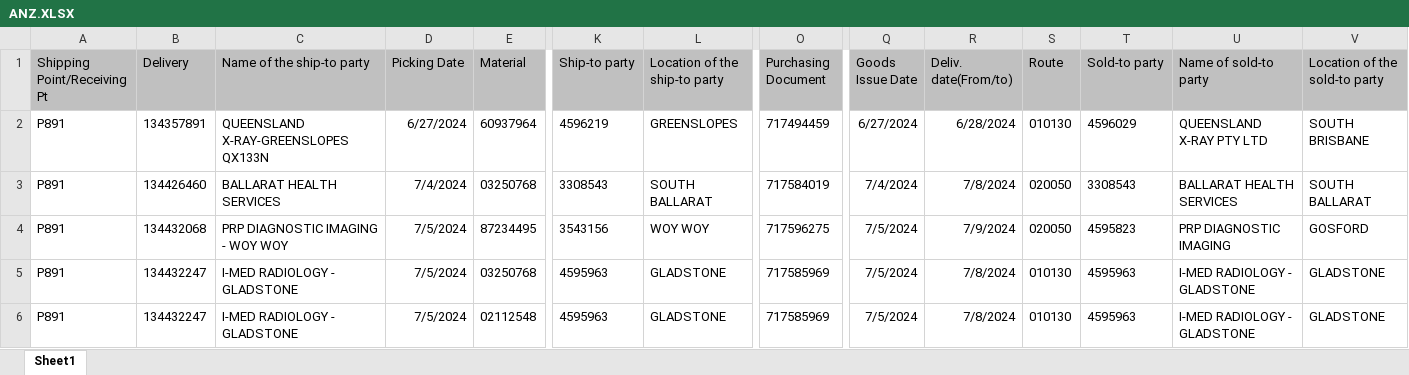
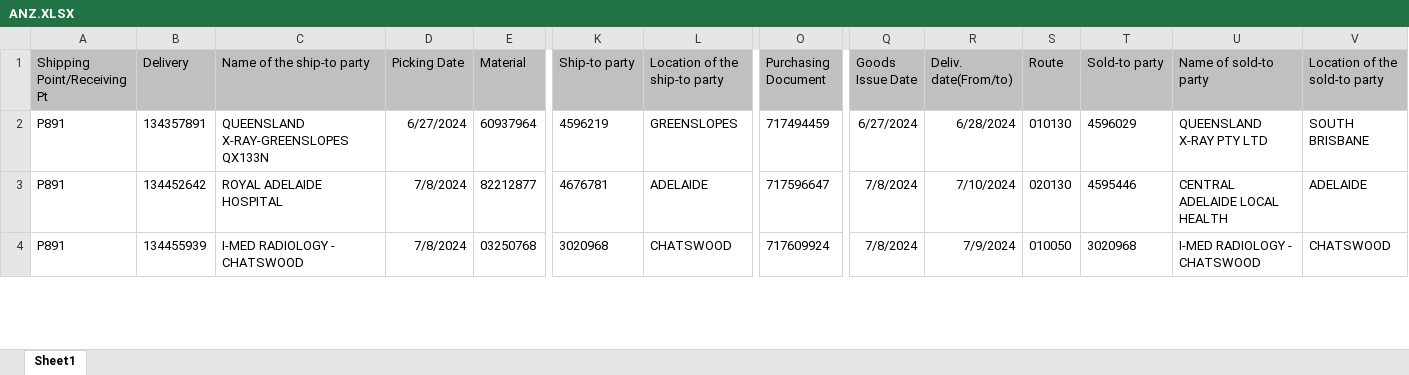
Before and after one commit to janphoenix/anz, an Excel workbook: ANZ.XLSX, sheet Sheet1, drawn as a sheet; only a part is shown, gaps mark what is left out; values as stored, in another font and other column widths than the file's, no borders; removed rows and columns are numbered as before the commit, all else as after; rows hold the shown columns only; the diff covers the shown part only; the diff names each change by its address in the sheet, - before the commit and + after, or states it on an @@ line.

Commit message:
anz upload today - jopat

```diff
--- a/ANZ.XLSX (sheet Sheet1)
+++ b/ANZ.XLSX (sheet Sheet1)
-row 3: P891 | 134426460 | BALLARAT HEALTH SERVICES | 7/4/2024 | 03250768 | 3308543 | SOUTH BALLARAT | 717584019 | 7/4/2024 | 7/8/2024 | 020050 | 3308543 | BALLARAT HEALTH SERVICES | SOUTH BALLARAT
-B3 (Delivery): 134432068
+B3 (Delivery): 134452642
-C3 (Name of the ship-to party): PRP DIAGNOSTIC IMAGING - WOY WOY
+C3 (Name of the ship-to party): ROYAL ADELAIDE HOSPITAL
-D3:D4 (Picking Date): 7/5/2024
+D3:D4 (Picking Date): 7/8/2024
-E3 (Material): 87234495
+E3 (Material): 82212877
-K3 (Ship-to party): 3543156
+K3 (Ship-to party): 4676781
-L3 (Location of the ship-to party): WOY WOY
+L3 (Location of the ship-to party): ADELAIDE
-O3 (Purchasing Document): 717596275
+O3 (Purchasing Document): 717596647
-Q3:Q4 (Goods Issue Date): 7/5/2024
+Q3:Q4 (Goods Issue Date): 7/8/2024
-R3 (Deliv. date(From/to)): 7/9/2024
+R3 (Deliv. date(From/to)): 7/10/2024
-S3 (Route): 020050
+S3 (Route): 020130
-T3 (Sold-to party): 4595823
+T3 (Sold-to party): 4595446
-U3 (Name of sold-to party): PRP DIAGNOSTIC IMAGING
+U3 (Name of sold-to party): CENTRAL ADELAIDE LOCAL HEALTH
-V3 (Location of the sold-to party): GOSFORD
+V3 (Location of the sold-to party): ADELAIDE
-B4 (Delivery): 134432247
+B4 (Delivery): 134455939
-C4 (Name of the ship-to party): I-MED RADIOLOGY - GLADSTONE
+C4 (Name of the ship-to party): I-MED RADIOLOGY - CHATSWOOD
-K4 (Ship-to party): 4595963
+K4 (Ship-to party): 3020968
-L4 (Location of the ship-to party): GLADSTONE
+L4 (Location of the ship-to party): CHATSWOOD
-O4 (Purchasing Document): 717585969
+O4 (Purchasing Document): 717609924
-R4 (Deliv. date(From/to)): 7/8/2024
+R4 (Deliv. date(From/to)): 7/9/2024
-S4 (Route): 010130
+S4 (Route): 010050
-T4 (Sold-to party): 4595963
+T4 (Sold-to party): 3020968
-U4 (Name of sold-to party): I-MED RADIOLOGY - GLADSTONE
+U4 (Name of sold-to party): I-MED RADIOLOGY - CHATSWOOD
-V4 (Location of the sold-to party): GLADSTONE
+V4 (Location of the sold-to party): CHATSWOOD
-row 6: P891 | 134432247 | I-MED RADIOLOGY - GLADSTONE | 7/5/2024 | 02112548 | 4595963 | GLADSTONE | 717585969 | 7/5/2024 | 7/8/2024 | 010130 | 4595963 | I-MED RADIOLOGY - GLADSTONE | GLADSTONE
```
Also changed, not shown: 5 added rows, 10 removed rows and 439 edited cells elsewhere in this sheet.
